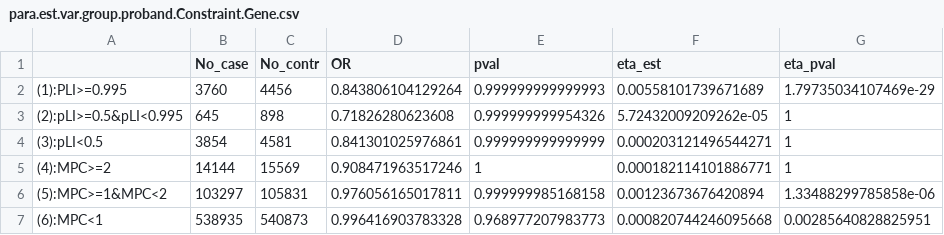
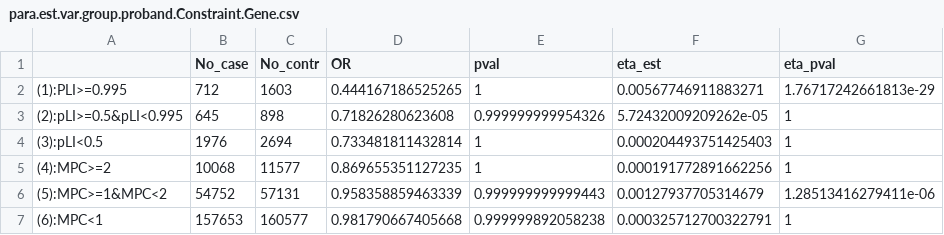
Before and after one commit to han16/rare-var-project, a CSV file: output/KyleData/para.est.var.group.proband.Constraint.Gene.csv, drawn as a sheet.

```diff
--- a/output/KyleData/para.est.var.group.proband.Constraint.Gene.csv
+++ b/output/KyleData/para.est.var.group.proband.Constraint.Gene.csv
@@ -1,7 +1,7 @@
 "","No_case","No_contr","OR","pval","eta_est","eta_pval"
-"(1):PLI>=0.995",3760,4456,0.843806104129264,0.999999999999993,0.00558101739671689,1.79735034107469e-29
+"(1):PLI>=0.995",712,1603,0.444167186525265,1,0.00567746911883271,1.76717242661813e-29
 "(2):pLI>=0.5&pLI<0.995",645,898,0.71826280623608,0.999999999954326,5.72432009209262e-05,1
-"(3):pLI<0.5",3854,4581,0.841301025976861,0.999999999999999,0.000203121496544271,1
-"(4):MPC>=2",14144,15569,0.908471963517246,1,0.000182114101886771,1
-"(5):MPC>=1&MPC<2",103297,105831,0.976056165017811,0.999999985168158,0.00123673676420894,1.33488299785858e-06
-"(6):MPC<1",538935,540873,0.996416903783328,0.968977207983773,0.000820744246095668,0.00285640828825951
+"(3):pLI<0.5",1976,2694,0.733481811432814,1,0.000204493751425403,1
+"(4):MPC>=2",10068,11577,0.869655351127235,1,0.000191772891662256,1
+"(5):MPC>=1&MPC<2",54752,57131,0.958358859463339,0.999999999999443,0.00127937705314679,1.28513416279411e-06
+"(6):MPC<1",157653,160577,0.981790667405668,0.999999892058238,0.000325712700322791,1
```
Also changed, not shown: output/KyleData/BF.proband.ConstraintGene.csv, 7 other files.
